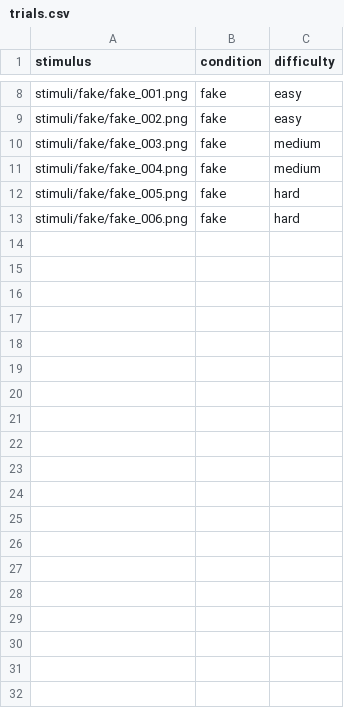
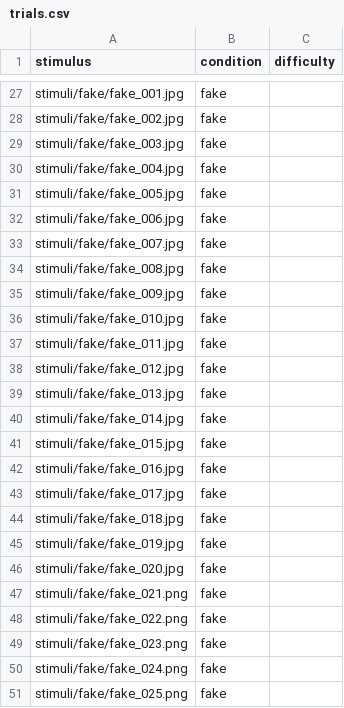
Before and after one commit to Liam-A-Wallace/Diss, a CSV file: trials.csv, drawn as a sheet; only a part is shown, gaps mark what is left out; addresses are those after the commit; the diff covers the shown part only; the diff names each change by its address in the sheet, - before the commit and + after, or states it on an @@ line.

```diff
--- a/trials.csv
+++ b/trials.csv
-A27 (stimulus): stimuli/fake/fake_001.png
+A27 (stimulus): stimuli/fake/fake_001.jpg
-C27:C28 (difficulty): easy
+C27:C28 (difficulty): (empty)
-A28 (stimulus): stimuli/fake/fake_002.png
+A28 (stimulus): stimuli/fake/fake_002.jpg
-A29 (stimulus): stimuli/fake/fake_003.png
+A29 (stimulus): stimuli/fake/fake_003.jpg
-C29:C30 (difficulty): medium
+C29:C30 (difficulty): (empty)
-A30 (stimulus): stimuli/fake/fake_004.png
+A30 (stimulus): stimuli/fake/fake_004.jpg
-A31 (stimulus): stimuli/fake/fake_005.png
+A31 (stimulus): stimuli/fake/fake_005.jpg
-C31:C32 (difficulty): hard
+C31:C32 (difficulty): (empty)
-A32 (stimulus): stimuli/fake/fake_006.png
+A32 (stimulus): stimuli/fake/fake_006.jpg
+row 33: stimuli/fake/fake_007.jpg | fake
+row 34: stimuli/fake/fake_008.jpg | fake
+row 35: stimuli/fake/fake_009.jpg | fake
+row 36: stimuli/fake/fake_010.jpg | fake
+row 37: stimuli/fake/fake_011.jpg | fake
+row 38: stimuli/fake/fake_012.jpg | fake
+row 39: stimuli/fake/fake_013.jpg | fake
+row 40: stimuli/fake/fake_014.jpg | fake
+row 41: stimuli/fake/fake_015.jpg | fake
+row 42: stimuli/fake/fake_016.jpg | fake
+row 43: stimuli/fake/fake_017.jpg | fake
+row 44: stimuli/fake/fake_018.jpg | fake
+row 45: stimuli/fake/fake_019.jpg | fake
+row 46: stimuli/fake/fake_020.jpg | fake
+row 47: stimuli/fake/fake_021.png | fake
+row 48: stimuli/fake/fake_022.png | fake
+row 49: stimuli/fake/fake_023.png | fake
+row 50: stimuli/fake/fake_024.png | fake
+row 51: stimuli/fake/fake_025.png | fake
```
Also changed, not shown: 19 added rows and 6 edited cells elsewhere in this file, 5 other files.
